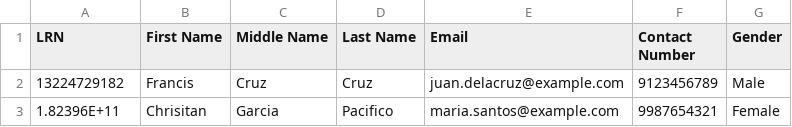
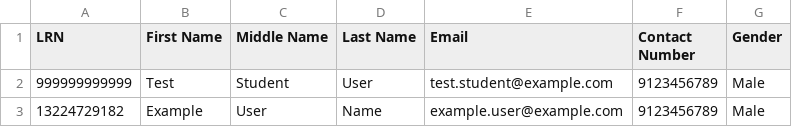
Before and after one commit to Dashotz/Camerino-Hub, a CSV file: uploads/announcements/1732595223_student_import_template.csv, drawn as a sheet.

```diff
--- a/uploads/announcements/1732595223_student_import_template.csv
+++ b/uploads/announcements/1732595223_student_import_template.csv
@@ -1,3 +1,3 @@
 LRN,First Name,Middle Name,Last Name,Email,Contact Number,Gender
-13224729182,Francis,Cruz,Cruz,juan.delacruz@example.com,9123456789,Male
-1.82396E+11,Chrisitan,Garcia,Pacifico,maria.santos@example.com,9987654321,Female
+999999999999,Test,Student,User,test.student@example.com,9123456789,Male
+13224729182,Example,User,Name,example.user@example.com,9123456789,Male
```
Also changed, not shown: 6 other files.
